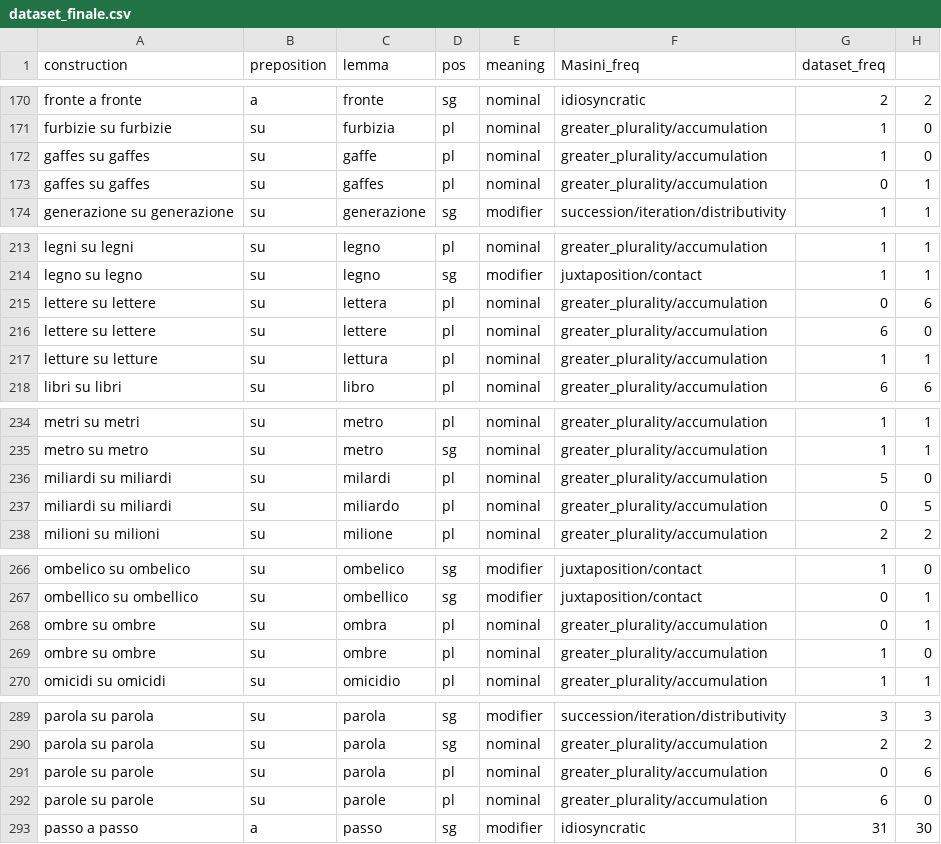
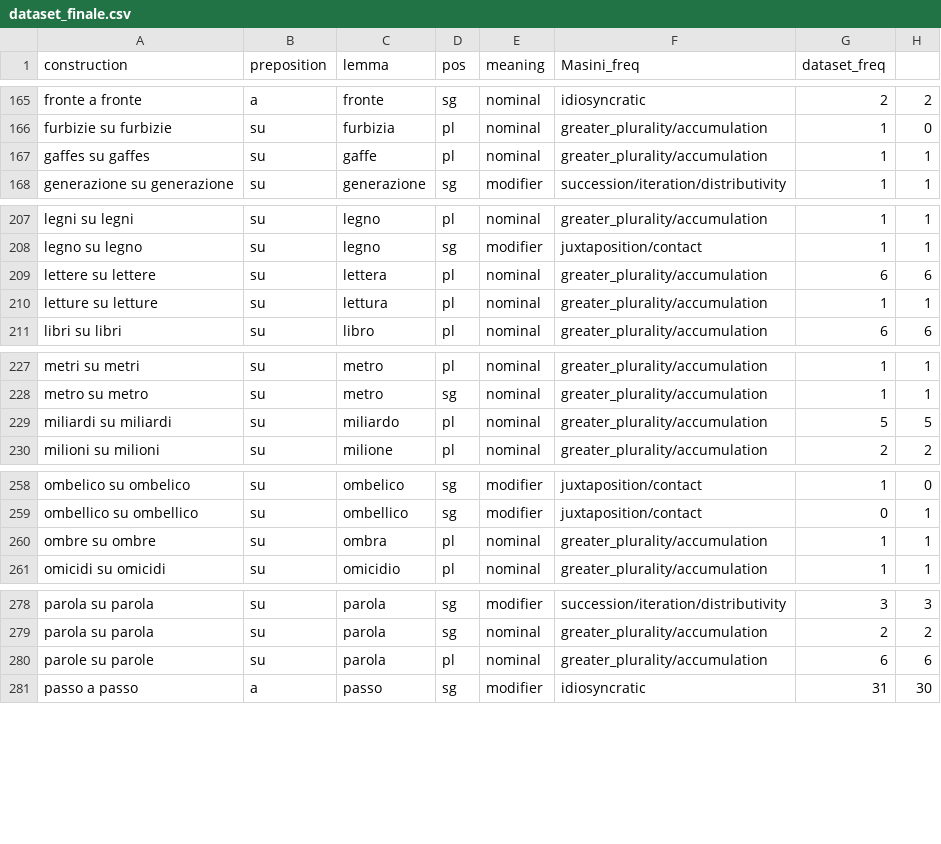
Before and after one commit to GretaGorzoni00/NPN_dataset, a CSV file: dataset_finale.csv, drawn as a sheet; only a part is shown, gaps mark what is left out; the diff covers the shown part only.

Commit message:
add readme and fix part of dataset

```diff
--- a/dataset_finale.csv
+++ b/dataset_finale.csv
@@ -171,4 +166,3 @@ fronte a fronte;a;fronte;sg;nominal;idiosyncratic;2;2
 furbizie su furbizie;su;furbizia;pl;nominal;greater_plurality/accumulation;1;0
-gaffes su gaffes;su;gaffe;pl;nominal;greater_plurality/accumulation;1;0
-gaffes su gaffes;su;gaffes;pl;nominal;greater_plurality/accumulation;0;1
+gaffes su gaffes;su;gaffe;pl;nominal;greater_plurality/accumulation;1;1
 generazione su generazione;su;generazione;sg;modifier;succession/iteration/distributivity;1;1
@@ -214,4 +208,3 @@ legni su legni;su;legno;pl;nominal;greater_plurality/accumulation;1;1
 legno su legno;su;legno;sg;modifier;juxtaposition/contact;1;1
-lettere su lettere;su;lettera;pl;nominal;greater_plurality/accumulation;0;6
-lettere su lettere;su;lettere;pl;nominal;greater_plurality/accumulation;6;0
+lettere su lettere;su;lettera;pl;nominal;greater_plurality/accumulation;6;6
 letture su letture;su;lettura;pl;nominal;greater_plurality/accumulation;1;1
@@ -235,4 +228,3 @@ metri su metri;su;metro;pl;nominal;greater_plurality/accumulation;1;1
 metro su metro;su;metro;sg;nominal;greater_plurality/accumulation;1;1
-miliardi su miliardi;su;milardi;pl;nominal;greater_plurality/accumulation;5;0
-miliardi su miliardi;su;miliardo;pl;nominal;greater_plurality/accumulation;0;5
+miliardi su miliardi;su;miliardo;pl;nominal;greater_plurality/accumulation;5;5
 milioni su milioni;su;milione;pl;nominal;greater_plurality/accumulation;2;2
@@ -267,4 +259,3 @@ ombelico su ombelico;su;ombelico;sg;modifier;juxtaposition/contact;1;0
 ombellico su ombellico;su;ombellico;sg;modifier;juxtaposition/contact;0;1
-ombre su ombre;su;ombra;pl;nominal;greater_plurality/accumulation;0;1
-ombre su ombre;su;ombre;pl;nominal;greater_plurality/accumulation;1;0
+ombre su ombre;su;ombra;pl;nominal;greater_plurality/accumulation;1;1
 omicidi su omicidi;su;omicidio;pl;nominal;greater_plurality/accumulation;1;1
@@ -290,4 +279,3 @@ parola su parola;su;parola;sg;modifier;succession/iteration/distributivity;3;3
 parola su parola;su;parola;sg;nominal;greater_plurality/accumulation;2;2
-parole su parole;su;parola;pl;nominal;greater_plurality/accumulation;0;6
-parole su parole;su;parole;pl;nominal;greater_plurality/accumulation;6;0
+parole su parole;su;parola;pl;nominal;greater_plurality/accumulation;6;6
 passo a passo;a;passo;sg;modifier;idiosyncratic;31;30
```
Also changed, not shown: 15 removed rows and 15 edited cells elsewhere in this file, 2 other files.
